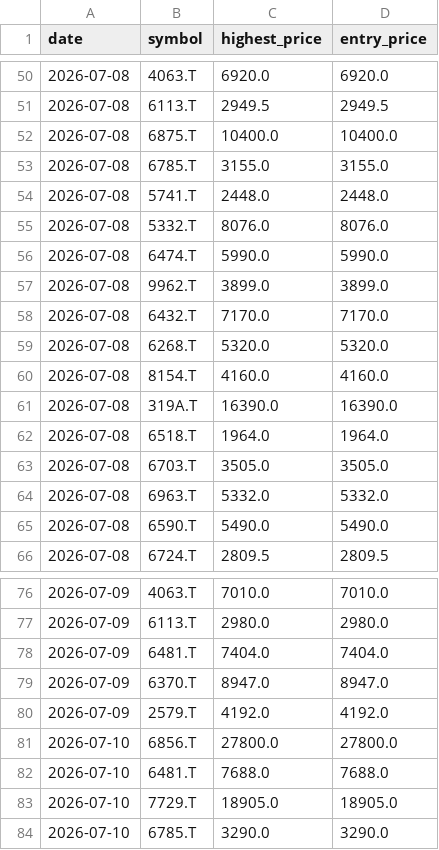
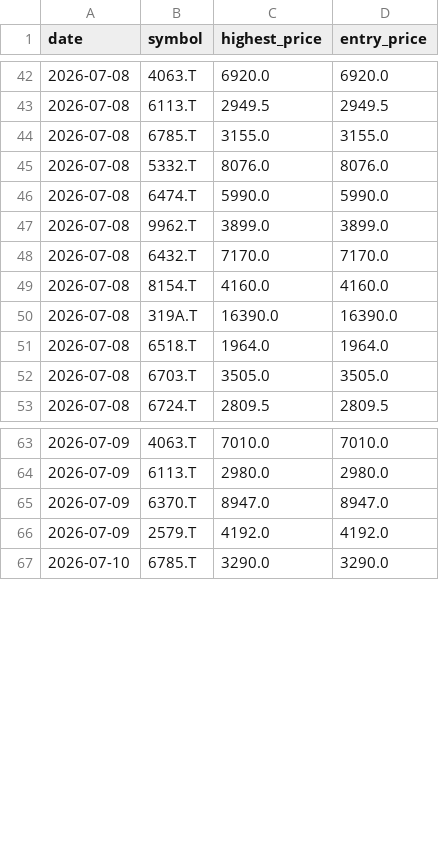
Before and after one commit to Stock-tsuboi/stock-screener, a CSV file: recommendation_history.csv, drawn as a sheet; only a part is shown, gaps mark what is left out; the diff covers the shown part only.

```diff
--- a/recommendation_history.csv
+++ b/recommendation_history.csv
@@ -51,5 +43,3 @@ date,symbol,highest_price,entry_price
 2026-07-08,6113.T,2949.5,2949.5
-2026-07-08,6875.T,10400.0,10400.0
 2026-07-08,6785.T,3155.0,3155.0
-2026-07-08,5741.T,2448.0,2448.0
 2026-07-08,5332.T,8076.0,8076.0
@@ -58,3 +48,2 @@ date,symbol,highest_price,entry_price
 2026-07-08,6432.T,7170.0,7170.0
-2026-07-08,6268.T,5320.0,5320.0
 2026-07-08,8154.T,4160.0,4160.0
@@ -63,4 +52,2 @@ date,symbol,highest_price,entry_price
 2026-07-08,6703.T,3505.0,3505.0
-2026-07-08,6963.T,5332.0,5332.0
-2026-07-08,6590.T,5490.0,5490.0
 2026-07-08,6724.T,2809.5,2809.5
@@ -77,8 +64,4 @@ date,symbol,highest_price,entry_price
 2026-07-09,6113.T,2980.0,2980.0
-2026-07-09,6481.T,7404.0,7404.0
 2026-07-09,6370.T,8947.0,8947.0
 2026-07-09,2579.T,4192.0,4192.0
-2026-07-10,6856.T,27800.0,27800.0
-2026-07-10,6481.T,7688.0,7688.0
-2026-07-10,7729.T,18905.0,18905.0
 2026-07-10,6785.T,3290.0,3290.0
```
Also changed, not shown: 5 added rows and 11 removed rows elsewhere in this file.
